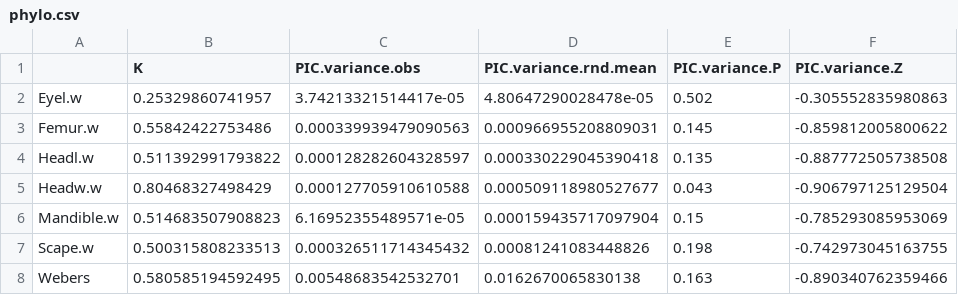
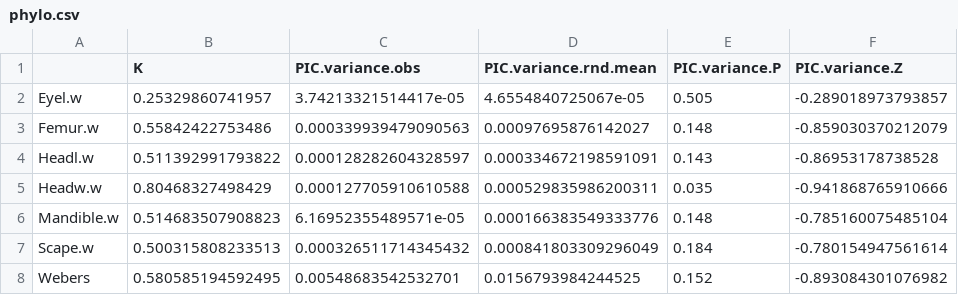
Before and after one commit to jennabraun/ant_habitat_coexistence, a CSV file: Clean Data/phylo.csv, drawn as a sheet.

Commit message:
added phylo to varpart

```diff
--- a/Clean Data/phylo.csv
+++ b/Clean Data/phylo.csv
@@ -1,8 +1,8 @@
 "","K","PIC.variance.obs","PIC.variance.rnd.mean","PIC.variance.P","PIC.variance.Z"
-"Eyel.w",0.25329860741957,3.74213321514417e-05,4.80647290028478e-05,0.502,-0.305552835980863
-"Femur.w",0.55842422753486,0.000339939479090563,0.000966955208809031,0.145,-0.859812005800622
-"Headl.w",0.511392991793822,0.000128282604328597,0.000330229045390418,0.135,-0.887772505738508
-"Headw.w",0.80468327498429,0.000127705910610588,0.000509118980527677,0.043,-0.906797125129504
-"Mandible.w",0.514683507908823,6.16952355489571e-05,0.000159435717097904,0.15,-0.785293085953069
-"Scape.w",0.500315808233513,0.000326511714345432,0.00081241083448826,0.198,-0.742973045163755
-"Webers",0.580585194592495,0.00548683542532701,0.0162670065830138,0.163,-0.890340762359466
+"Eyel.w",0.25329860741957,3.74213321514417e-05,4.6554840725067e-05,0.505,-0.289018973793857
+"Femur.w",0.55842422753486,0.000339939479090563,0.00097695876142027,0.148,-0.859030370212079
+"Headl.w",0.511392991793822,0.000128282604328597,0.000334672198591091,0.143,-0.86953178738528
+"Headw.w",0.80468327498429,0.000127705910610588,0.000529835986200311,0.035,-0.941868765910666
+"Mandible.w",0.514683507908823,6.16952355489571e-05,0.000166383549333776,0.148,-0.785160075485104
+"Scape.w",0.500315808233513,0.000326511714345432,0.000841803309296049,0.184,-0.780154947561614
+"Webers",0.580585194592495,0.00548683542532701,0.0156793984244525,0.152,-0.893084301076982
```
Also changed, not shown: 3 other files.
